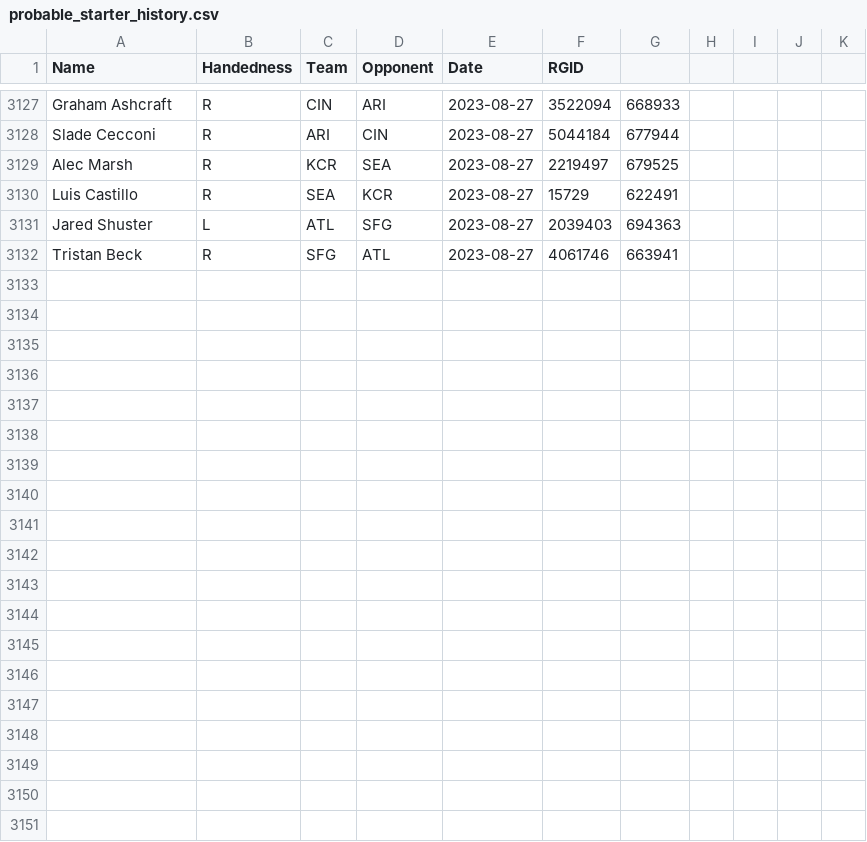
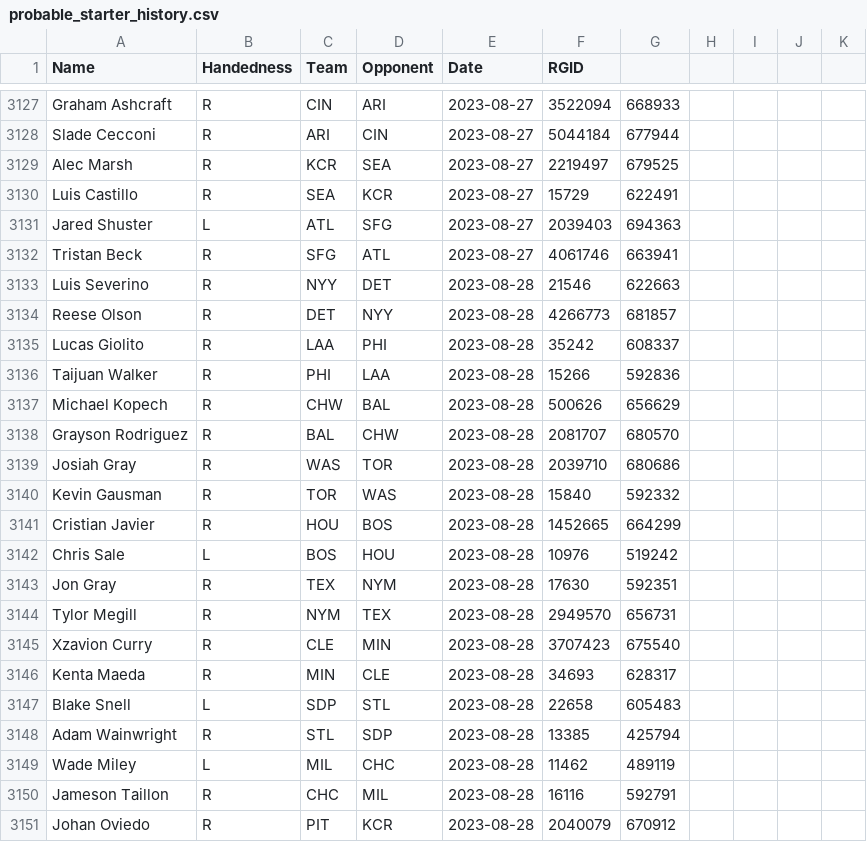
Before and after one commit to amaizehayes/sp-k-prediction-app, a CSV file: output/probable_starter_history.csv, drawn as a sheet; only a part is shown, gaps mark what is left out; the diff covers the shown part only.

```diff
--- a/output/probable_starter_history.csv
+++ b/output/probable_starter_history.csv
@@ -3132 +3132,20 @@ Jared Shuster,L,ATL,SFG,2023-08-27,2039403,694363
 Tristan Beck,R,SFG,ATL,2023-08-27,4061746,663941
+Luis Severino,R,NYY,DET,2023-08-28,21546,622663
+Reese Olson,R,DET,NYY,2023-08-28,4266773,681857
+Lucas Giolito,R,LAA,PHI,2023-08-28,35242,608337
+Taijuan Walker,R,PHI,LAA,2023-08-28,15266,592836
+Michael Kopech,R,CHW,BAL,2023-08-28,500626,656629
+Grayson Rodriguez,R,BAL,CHW,2023-08-28,2081707,680570
+Josiah Gray,R,WAS,TOR,2023-08-28,2039710,680686
+Kevin Gausman,R,TOR,WAS,2023-08-28,15840,592332
+Cristian Javier,R,HOU,BOS,2023-08-28,1452665,664299
+Chris Sale,L,BOS,HOU,2023-08-28,10976,519242
+Jon Gray,R,TEX,NYM,2023-08-28,17630,592351
+Tylor Megill,R,NYM,TEX,2023-08-28,2949570,656731
+Xzavion Curry,R,CLE,MIN,2023-08-28,3707423,675540
+Kenta Maeda,R,MIN,CLE,2023-08-28,34693,628317
+Blake Snell,L,SDP,STL,2023-08-28,22658,605483
+Adam Wainwright,R,STL,SDP,2023-08-28,13385,425794
+Wade Miley,L,MIL,CHC,2023-08-28,11462,489119
+Jameson Taillon,R,CHC,MIL,2023-08-28,16116,592791
+Johan Oviedo,R,PIT,KCR,2023-08-28,2040079,670912
```
Also changed, not shown: 9 added rows elsewhere in this file, output/sp_prop_odds_history.csv, output/spk_history.csv, 9 other files.
